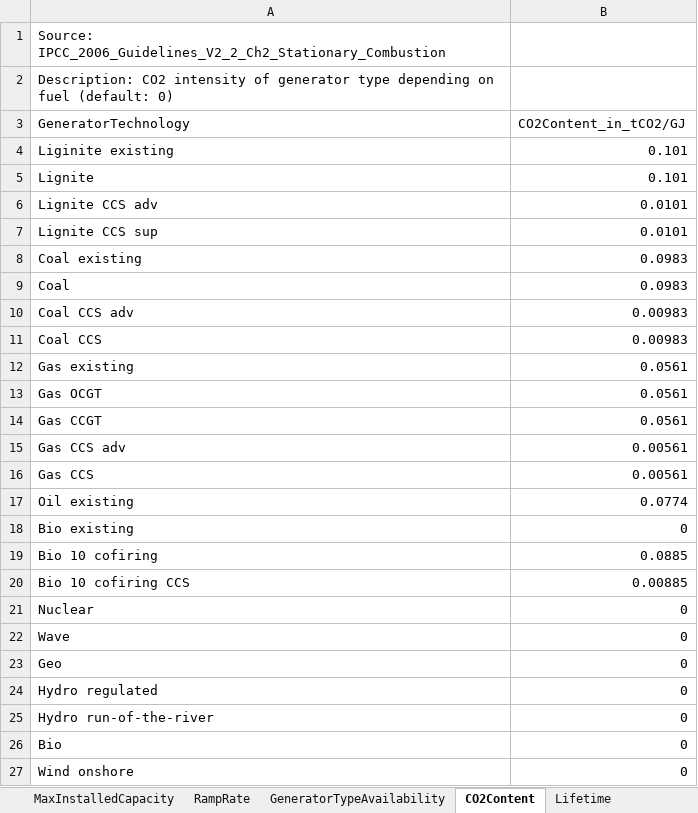
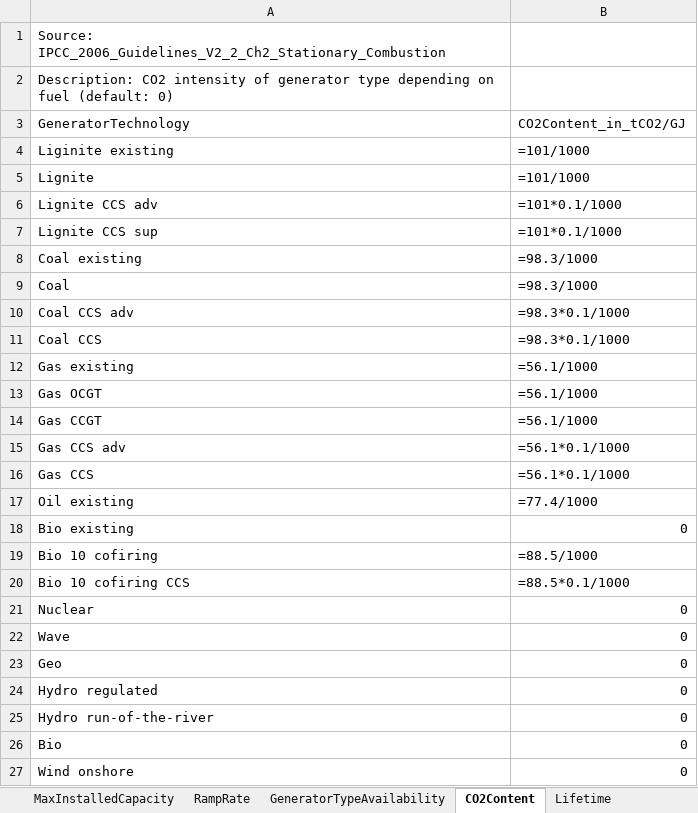
Before and after one commit to iverlg/prosjektoppgave, an Excel workbook: IverEMPIRE-base/Data handler/offshore_wind/Generator.xlsx, sheet CO2Content, drawn as a sheet; only a part is shown; values as stored, in another font and other column widths than the file's, no borders; formulas without a stored value are shown as written; the diff names each change by its address in the sheet, - before the commit and + after, or states it on an @@ line.

```diff
--- a/IverEMPIRE-base/Data handler/offshore_wind/Generator.xlsx (sheet CO2Content)
+++ b/IverEMPIRE-base/Data handler/offshore_wind/Generator.xlsx (sheet CO2Content)
-B4:B5: 0.101
+B4:B5: =101/1000
-B6:B7: 0.0101
+B6:B7: =101*0.1/1000
-B8:B9: 0.0983
+B8:B9: =98.3/1000
-B10:B11: 0.00983
+B10:B11: =98.3*0.1/1000
-B12:B14: 0.0561
+B12:B14: =56.1/1000
-B15:B16: 0.00561
+B15:B16: =56.1*0.1/1000
-B17: 0.0774
+B17: =77.4/1000
-B19: 0.0885
+B19: =88.5/1000
-B20: 0.00885
+B20: =88.5*0.1/1000
```
Also changed, not shown: sheet RefInitialCap, EMPIRE_extension/EMPIRE_input/Node.xlsx, EMPIRE_extension/EMPIRE_input/Sets.xlsx, 29 other files.
